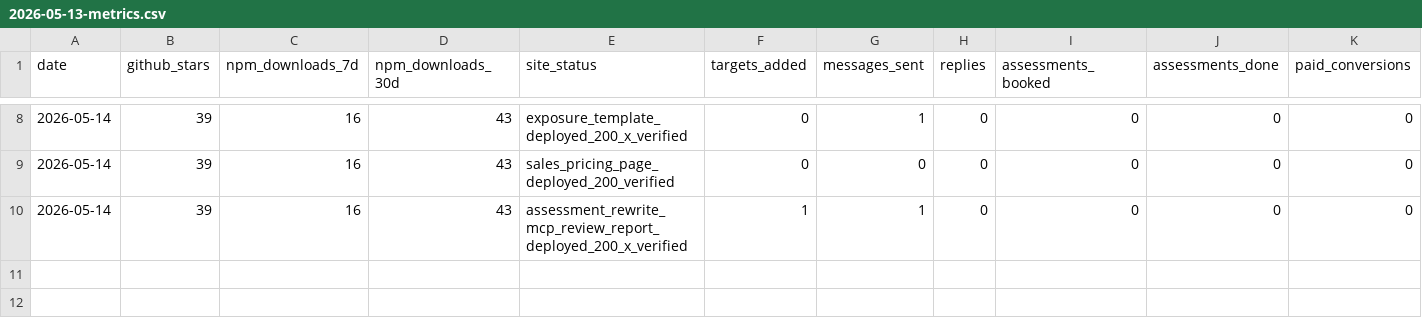
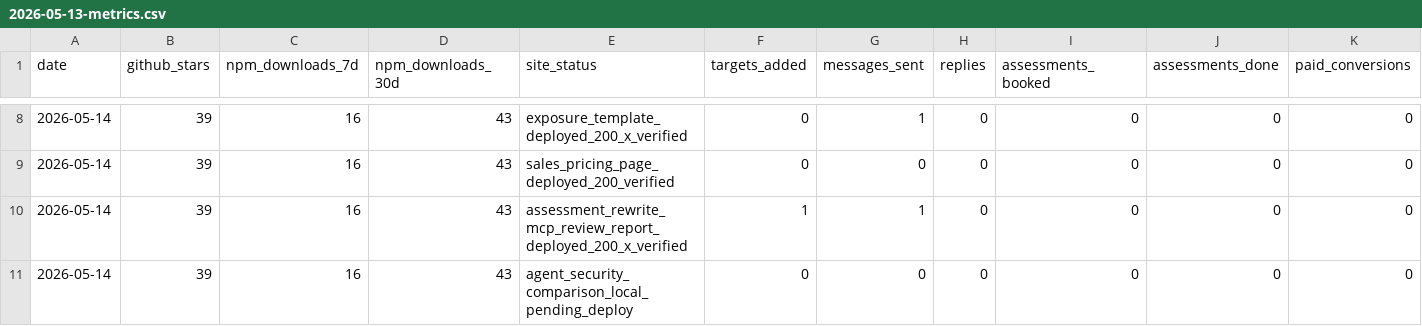
Before and after one commit to darfaz/clawmoat, a CSV file: docs/launch/2026-05-13-metrics.csv, drawn as a sheet; only a part is shown, gaps mark what is left out; rows hold the shown columns only; the diff names each change by its address in the sheet, - before the commit and + after, or states it on an @@ line.

Commit message:
docs: add agent security comparison page

```diff
--- a/docs/launch/2026-05-13-metrics.csv
+++ b/docs/launch/2026-05-13-metrics.csv
+row 11: 2026-05-14 | 39 | 16 | 43 | agent_security_comparison_local_pending_deploy | 0 | 0 | 0 | 0 | 0 | 0
```
Also changed, not shown: 8 other files.
